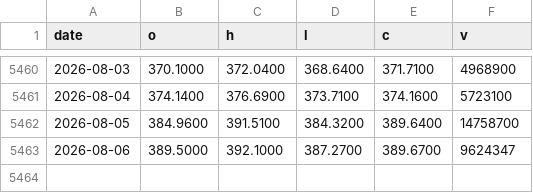
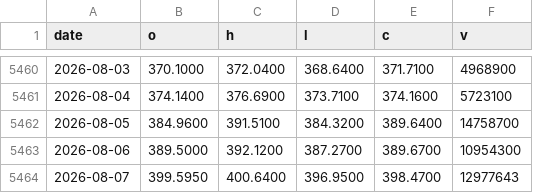
Before and after one commit to moolobi/notification, a CSV file: data/tickers/GLD.csv, drawn as a sheet; only a part is shown, gaps mark what is left out.

```diff
--- a/data/tickers/GLD.csv
+++ b/data/tickers/GLD.csv
@@ -5462,2 +5462,3 @@ date,o,h,l,c,v
 2026-08-05,384.9600,391.5100,384.3200,389.6400,14758700
-2026-08-06,389.5000,392.1000,387.2700,389.6700,9624347
+2026-08-06,389.5000,392.1200,387.2700,389.6700,10954300
+2026-08-07,399.5950,400.6400,396.9500,398.4700,12977643
```
Also changed, not shown: data/macro/breadth.csv, data/macro/breadth_stocks.csv, 42 other files.
